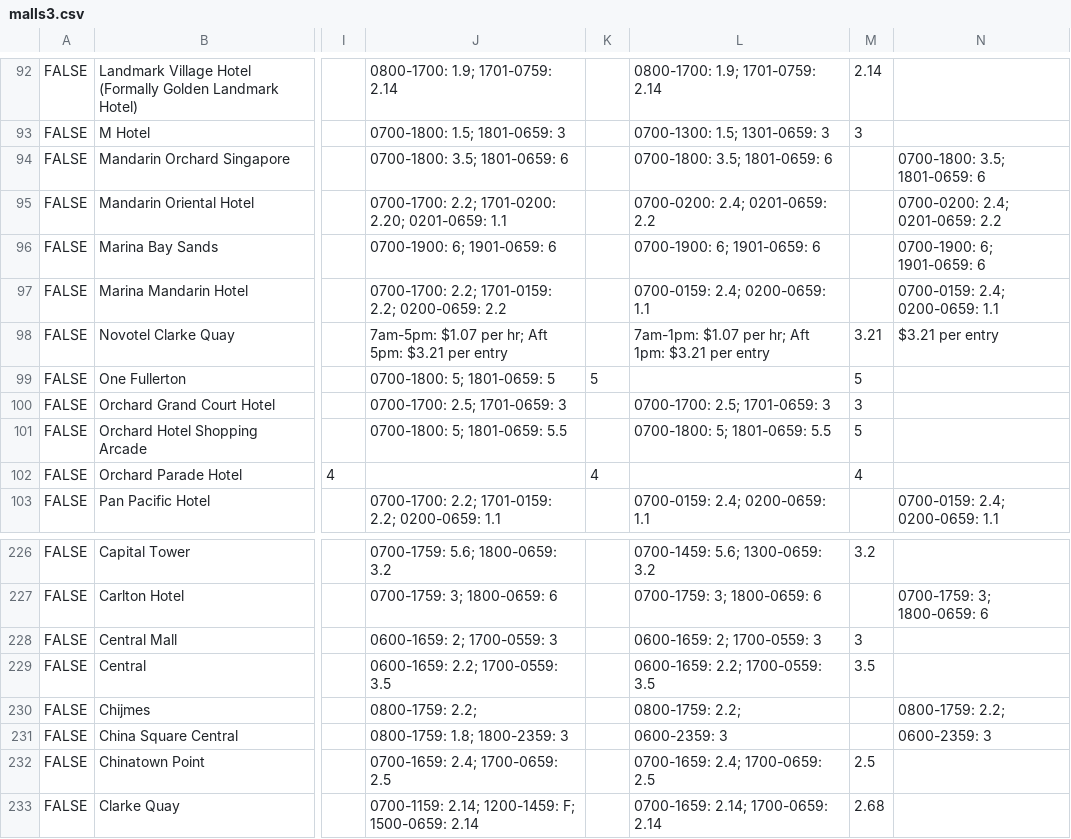
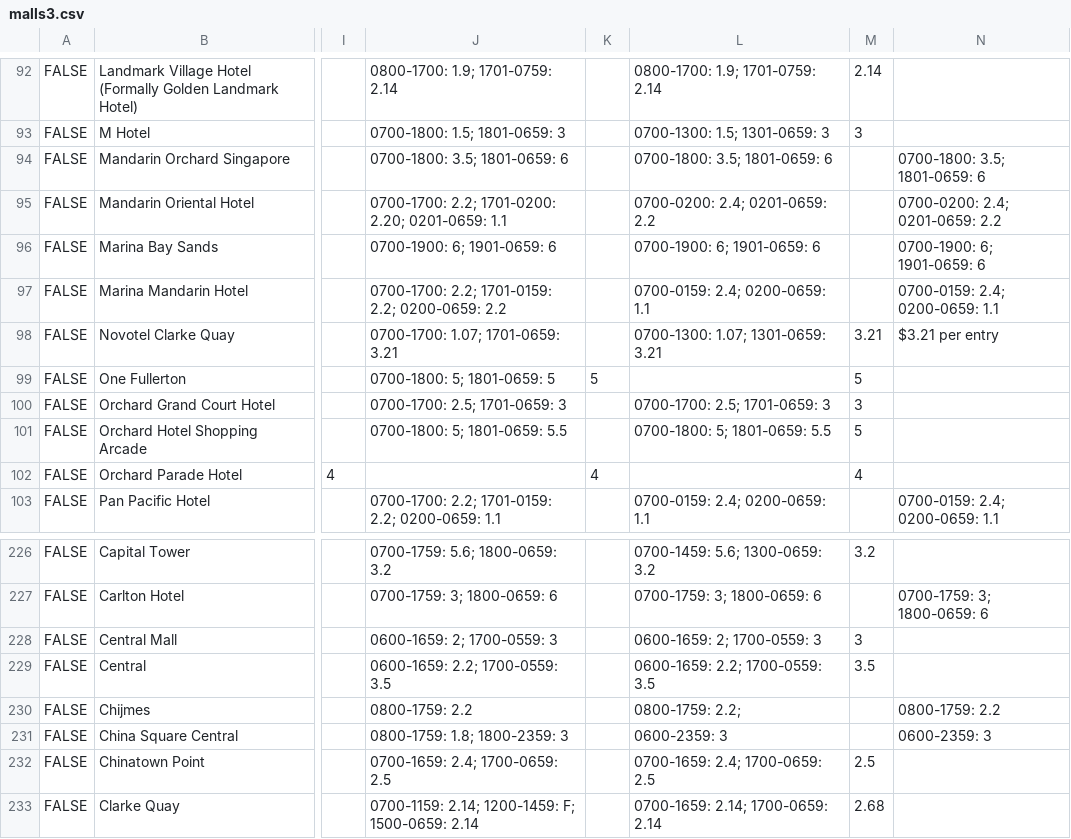
Before and after one commit to Samuel787/Parkevelution, a CSV file: app/src/main/res/raw/malls3.csv, drawn as a sheet; only a part is shown, gaps mark what is left out; the diff names each change by its address in the sheet, - before the commit and + after, or states it on an @@ line.

```diff
--- a/app/src/main/res/raw/malls3.csv
+++ b/app/src/main/res/raw/malls3.csv
-J98: 7am-5pm: $1.07 per hr; Aft 5pm: $3.21 per entry
+J98: 0700-1700: 1.07; 1701-0659: 3.21
-L98: 7am-1pm: $1.07 per hr; Aft 1pm: $3.21 per entry
+L98: 0700-1300: 1.07; 1301-0659: 3.21
-J230: 0800-1759: 2.2;
+J230: 0800-1759: 2.2
-N230: 0800-1759: 2.2;
+N230: 0800-1759: 2.2
```
Also changed, not shown: 5 other files.
